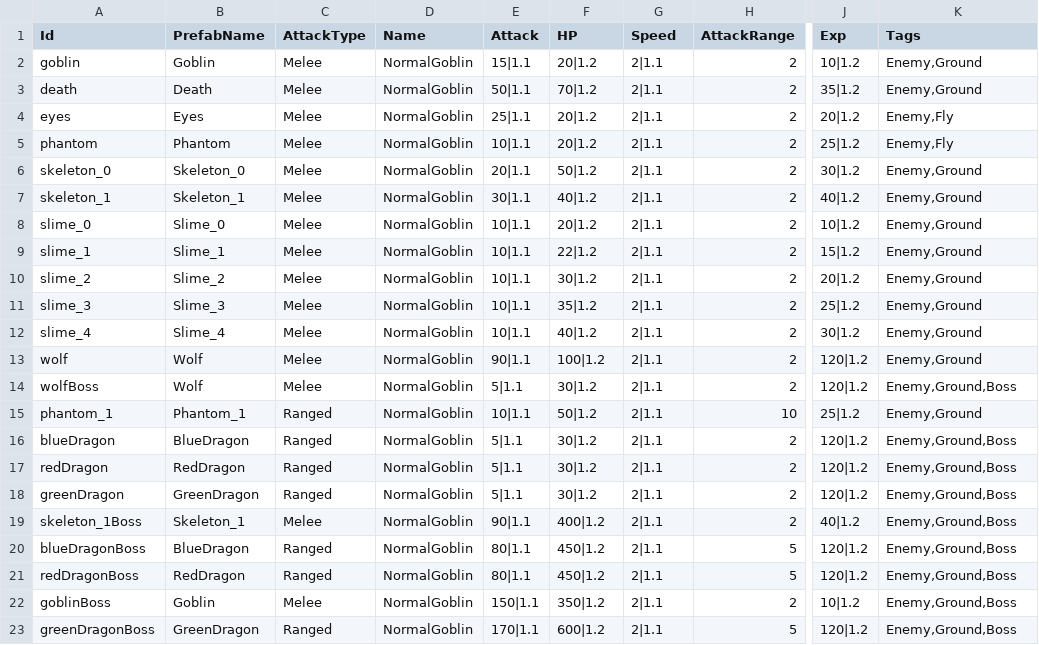
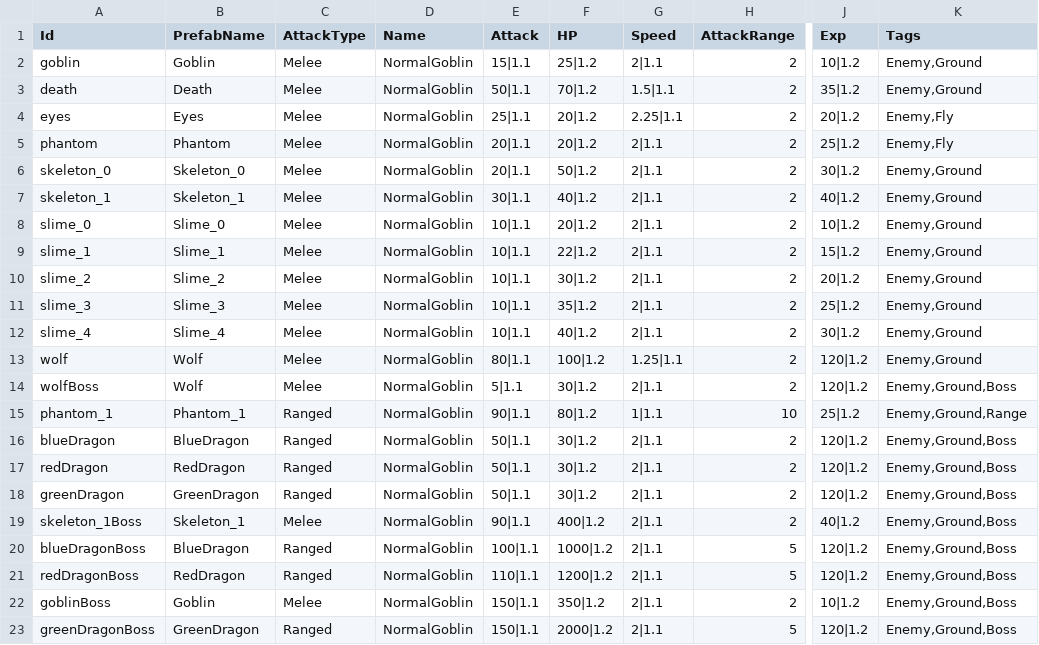
Before and after one commit to CapstoneProjectCastleDefense/GrowCastle, a CSV file: Assets/Resources/BlueprintData/Enemy.csv, drawn as a sheet; only a part is shown, gaps mark what is left out; the diff names each change by its address in the sheet, - before the commit and + after, or states it on an @@ line.

```diff
--- a/Assets/Resources/BlueprintData/Enemy.csv
+++ b/Assets/Resources/BlueprintData/Enemy.csv
-F2 (HP): 20|1.2
+F2 (HP): 25|1.2
-G3 (Speed): 2|1.1
+G3 (Speed): 1.5|1.1
-G4 (Speed): 2|1.1
+G4 (Speed): 2.25|1.1
-E5 (Attack): 10|1.1
+E5 (Attack): 20|1.1
-E13 (Attack): 90|1.1
+E13 (Attack): 80|1.1
-G13 (Speed): 2|1.1
+G13 (Speed): 1.25|1.1
-E15 (Attack): 10|1.1
+E15 (Attack): 90|1.1
-F15 (HP): 50|1.2
+F15 (HP): 80|1.2
-G15 (Speed): 2|1.1
+G15 (Speed): 1|1.1
-K15 (Tags): Enemy,Ground
+K15 (Tags): Enemy,Ground,Range
-E16:E18 (Attack): 5|1.1
+E16:E18 (Attack): 50|1.1
-E20 (Attack): 80|1.1
+E20 (Attack): 100|1.1
-F20 (HP): 450|1.2
+F20 (HP): 1000|1.2
-E21 (Attack): 80|1.1
+E21 (Attack): 110|1.1
-F21 (HP): 450|1.2
+F21 (HP): 1200|1.2
-E23 (Attack): 170|1.1
+E23 (Attack): 150|1.1
-F23 (HP): 600|1.2
+F23 (HP): 2000|1.2
```
Also changed, not shown: Assets/Resources/BlueprintData/ElementUpgradeBlueprint.csv, Assets/Resources/BlueprintData/HeroConfig.csv, 14 other files.
